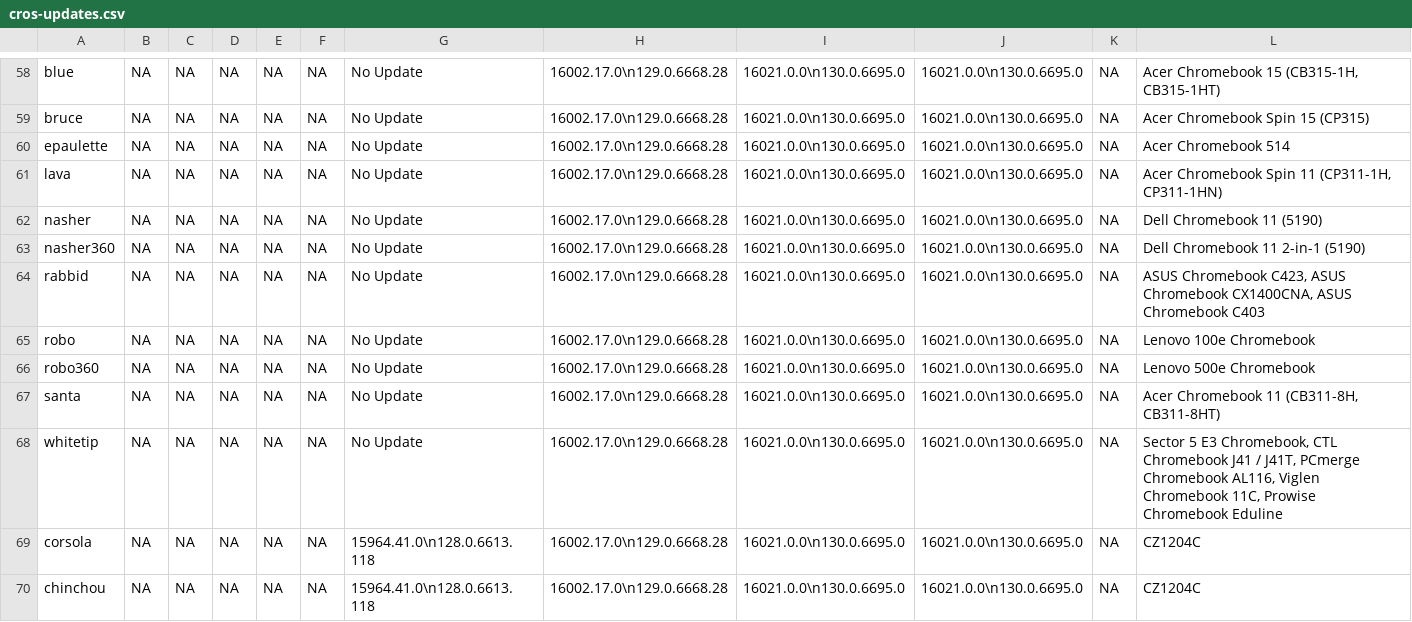
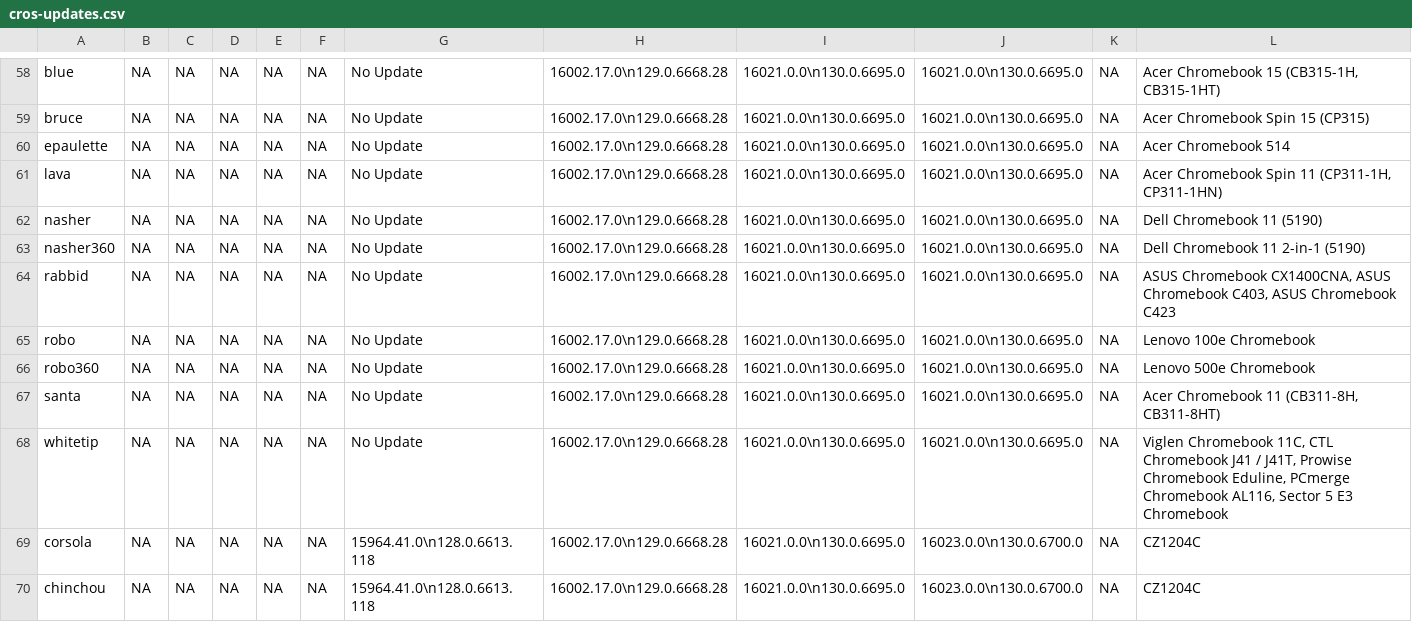
Before and after one commit to skylartaylor/cros-updates, a CSV file: src/data/cros-updates.csv, drawn as a sheet; only a part is shown, gaps mark what is left out; the diff covers the shown part only.

```diff
--- a/src/data/cros-updates.csv
+++ b/src/data/cros-updates.csv
@@ -63,3 +63,3 @@
 "nasher360","NA","NA","NA","NA","NA","No Update","16002.17.0\n129.0.6668.28","16021.0.0\n130.0.6695.0","16021.0.0\n130.0.6695.0","NA","Dell Chromebook 11 2-in-1 (5190)"
-"rabbid","NA","NA","NA","NA","NA","No Update","16002.17.0\n129.0.6668.28","16021.0.0\n130.0.6695.0","16021.0.0\n130.0.6695.0","NA","ASUS Chromebook C423, ASUS Chromebook CX1400CNA, ASUS Chromebook C403"
+"rabbid","NA","NA","NA","NA","NA","No Update","16002.17.0\n129.0.6668.28","16021.0.0\n130.0.6695.0","16021.0.0\n130.0.6695.0","NA","ASUS Chromebook CX1400CNA, ASUS Chromebook C403, ASUS Chromebook C423"
 "robo","NA","NA","NA","NA","NA","No Update","16002.17.0\n129.0.6668.28","16021.0.0\n130.0.6695.0","16021.0.0\n130.0.6695.0","NA","Lenovo 100e Chromebook"
@@ -67,4 +67,4 @@
 "santa","NA","NA","NA","NA","NA","No Update","16002.17.0\n129.0.6668.28","16021.0.0\n130.0.6695.0","16021.0.0\n130.0.6695.0","NA","Acer Chromebook 11 (CB311-8H, CB311-8HT)"
-"whitetip","NA","NA","NA","NA","NA","No Update","16002.17.0\n129.0.6668.28","16021.0.0\n130.0.6695.0","16021.0.0\n130.0.6695.0","NA","Sector 5 E3 Chromebook, CTL Chromebook J41 / J41T, PCmerge Chromebook AL116, Viglen Chromebook 11C, Prowise Chromebook Eduline"
-"corsola","NA","NA","NA","NA","NA","15964.41.0\n128.0.6613.118","16002.17.0\n129.0.6668.28","16021.0.0\n130.0.6695.0","16021.0.0\n130.0.6695.0","NA","CZ1204C"
-"chinchou","NA","NA","NA","NA","NA","15964.41.0\n128.0.6613.118","16002.17.0\n129.0.6668.28","16021.0.0\n130.0.6695.0","16021.0.0\n130.0.6695.0","NA","CZ1204C"
+"whitetip","NA","NA","NA","NA","NA","No Update","16002.17.0\n129.0.6668.28","16021.0.0\n130.0.6695.0","16021.0.0\n130.0.6695.0","NA","Viglen Chromebook 11C, CTL Chromebook J41 / J41T, Prowise Chromebook Eduline, PCmerge Chromebook AL116, Sector 5 E3 Chromebook"
+"corsola","NA","NA","NA","NA","NA","15964.41.0\n128.0.6613.118","16002.17.0\n129.0.6668.28","16021.0.0\n130.0.6695.0","16023.0.0\n130.0.6700.0","NA","CZ1204C"
+"chinchou","NA","NA","NA","NA","NA","15964.41.0\n128.0.6613.118","16002.17.0\n129.0.6668.28","16021.0.0\n130.0.6695.0","16023.0.0\n130.0.6700.0","NA","CZ1204C"
```
Also changed, not shown: 132 edited cells elsewhere in this file, 1 other file.
